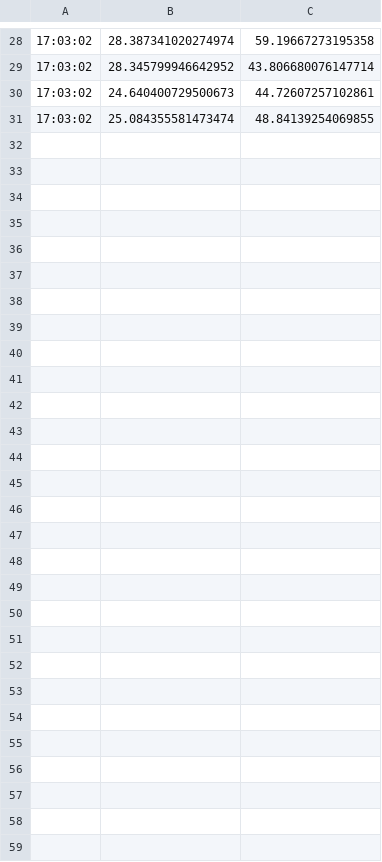
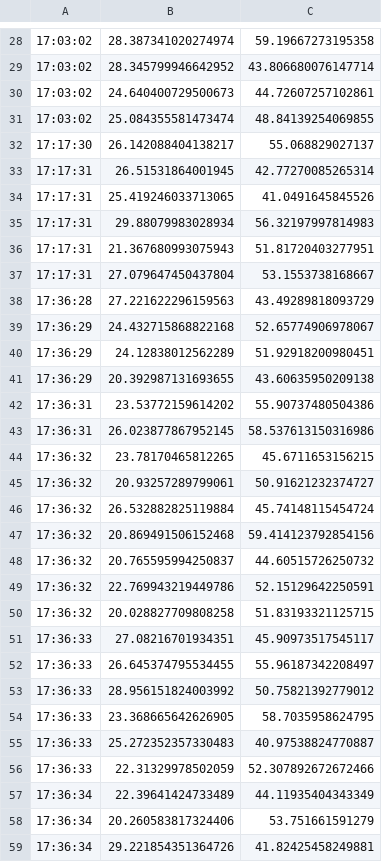
Before and after one commit to joacibb/TelemetryMonitoringSystem, a CSV file: telemetry_data.csv, drawn as a sheet; only a part is shown, gaps mark what is left out; the diff names each change by its address in the sheet, - before the commit and + after, or states it on an @@ line.

```diff
--- a/telemetry_data.csv
+++ b/telemetry_data.csv
+row 32: 17:17:30 | 26.142088404138217 | 55.068829027137
+row 33: 17:17:31 | 26.51531864001945 | 42.77270085265314
+row 34: 17:17:31 | 25.419246033713065 | 41.0491645845526
+row 35: 17:17:31 | 29.88079983028934 | 56.32197997814983
+row 36: 17:17:31 | 21.367680993075943 | 51.81720403277951
+row 37: 17:17:31 | 27.079647450437804 | 53.1553738168667
+row 38: 17:36:28 | 27.221622296159563 | 43.49289818093729
+row 39: 17:36:29 | 24.432715868822168 | 52.65774906978067
+row 40: 17:36:29 | 24.12838012562289 | 51.92918200980451
+row 41: 17:36:29 | 20.392987131693655 | 43.60635950209138
+row 42: 17:36:31 | 23.53772159614202 | 55.90737480504386
+row 43: 17:36:31 | 26.023877867952145 | 58.537613150316986
+row 44: 17:36:32 | 23.78170465812265 | 45.6711653156215
+row 45: 17:36:32 | 20.93257289799061 | 50.91621232374727
+row 46: 17:36:32 | 26.532882825119884 | 45.74148115454724
+row 47: 17:36:32 | 20.869491506152468 | 59.414123792854156
+row 48: 17:36:32 | 20.765595994250837 | 44.60515726250732
+row 49: 17:36:32 | 22.769943219449786 | 52.15129642250591
+row 50: 17:36:32 | 20.028827709808258 | 51.83193321125715
+row 51: 17:36:33 | 27.08216701934351 | 45.90973517545117
+row 52: 17:36:33 | 26.645374795534455 | 55.96187342208497
+row 53: 17:36:33 | 28.956151824003992 | 50.75821392779012
+row 54: 17:36:33 | 23.368665642626905 | 58.7035958624795
+row 55: 17:36:33 | 25.272352357330483 | 40.97538824770887
+row 56: 17:36:33 | 22.31329978502059 | 52.307892672672466
+row 57: 17:36:34 | 22.39641424733489 | 44.11935404343349
+row 58: 17:36:34 | 20.260583817324406 | 53.751661591279
+row 59: 17:36:34 | 29.221854351364726 | 41.82425458249881
```
Also changed, not shown: 2 other files.
